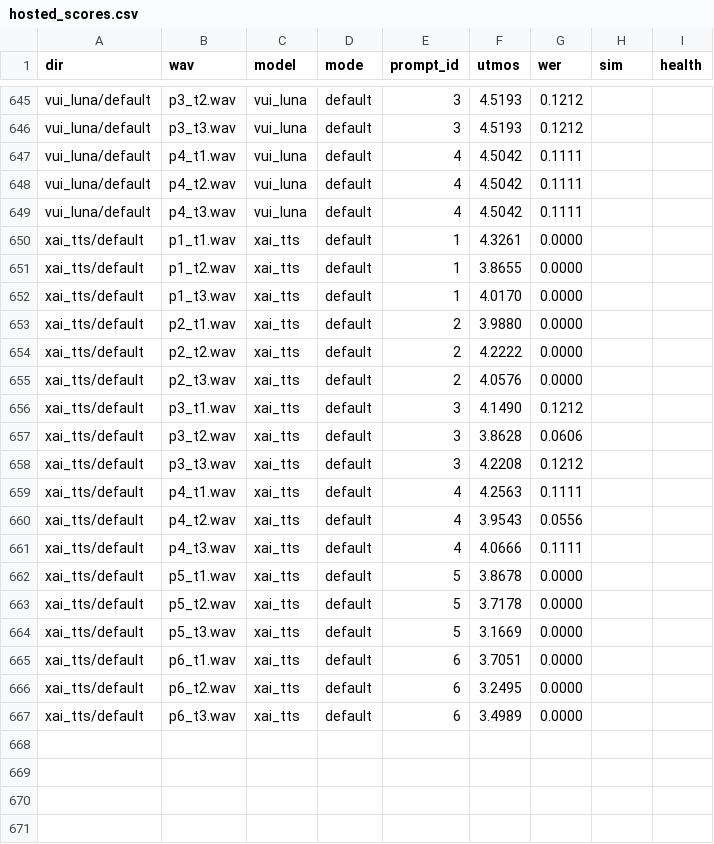
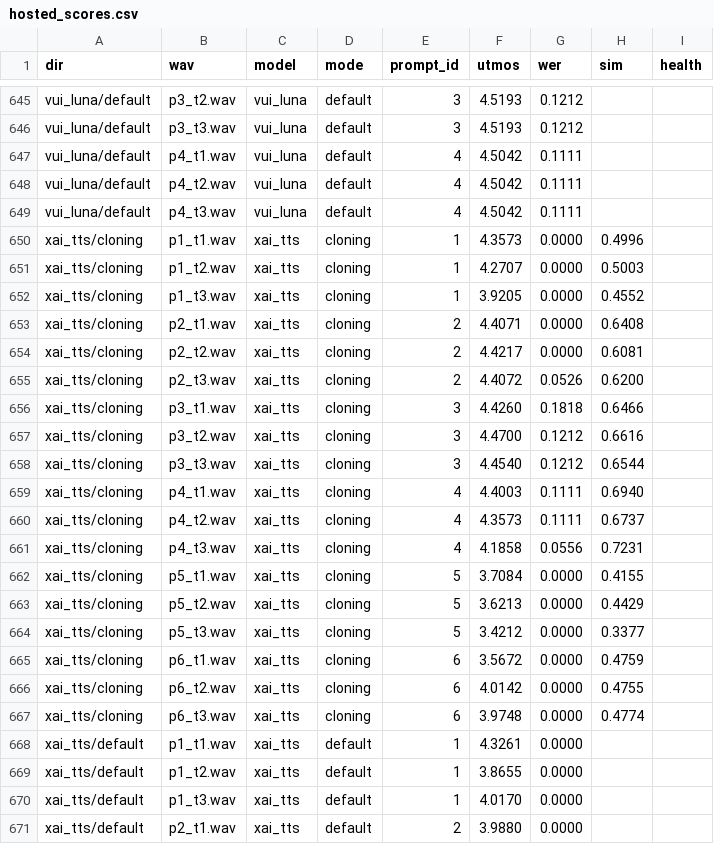
Before and after one commit to 5uck1ess/tts-bench, a CSV file: scoring/hosted_scores.csv, drawn as a sheet; only a part is shown, gaps mark what is left out; the shorter side is filled out with more unchanged rows.

Commit message:
hosted: xAI cloning lens (console-made voice, live verification)

```diff
--- a/scoring/hosted_scores.csv
+++ b/scoring/hosted_scores.csv
@@ -649,2 +649,20 @@ vui_luna/default,p4_t2.wav,vui_luna,default,4,4.5042,0.1111,,
 vui_luna/default,p4_t3.wav,vui_luna,default,4,4.5042,0.1111,,
+xai_tts/cloning,p1_t1.wav,xai_tts,cloning,1,4.3573,0.0000,0.4996,
+xai_tts/cloning,p1_t2.wav,xai_tts,cloning,1,4.2707,0.0000,0.5003,
+xai_tts/cloning,p1_t3.wav,xai_tts,cloning,1,3.9205,0.0000,0.4552,
+xai_tts/cloning,p2_t1.wav,xai_tts,cloning,2,4.4071,0.0000,0.6408,
+xai_tts/cloning,p2_t2.wav,xai_tts,cloning,2,4.4217,0.0000,0.6081,
+xai_tts/cloning,p2_t3.wav,xai_tts,cloning,2,4.4072,0.0526,0.6200,
+xai_tts/cloning,p3_t1.wav,xai_tts,cloning,3,4.4260,0.1818,0.6466,
+xai_tts/cloning,p3_t2.wav,xai_tts,cloning,3,4.4700,0.1212,0.6616,
+xai_tts/cloning,p3_t3.wav,xai_tts,cloning,3,4.4540,0.1212,0.6544,
+xai_tts/cloning,p4_t1.wav,xai_tts,cloning,4,4.4003,0.1111,0.6940,
+xai_tts/cloning,p4_t2.wav,xai_tts,cloning,4,4.3573,0.1111,0.6737,
+xai_tts/cloning,p4_t3.wav,xai_tts,cloning,4,4.1858,0.0556,0.7231,
+xai_tts/cloning,p5_t1.wav,xai_tts,cloning,5,3.7084,0.0000,0.4155,
+xai_tts/cloning,p5_t2.wav,xai_tts,cloning,5,3.6213,0.0000,0.4429,
+xai_tts/cloning,p5_t3.wav,xai_tts,cloning,5,3.4212,0.0000,0.3377,
+xai_tts/cloning,p6_t1.wav,xai_tts,cloning,6,3.5672,0.0000,0.4759,
+xai_tts/cloning,p6_t2.wav,xai_tts,cloning,6,4.0142,0.0000,0.4755,
+xai_tts/cloning,p6_t3.wav,xai_tts,cloning,6,3.9748,0.0000,0.4774,
 xai_tts/default,p1_t1.wav,xai_tts,default,1,4.3261,0.0000,,
```
